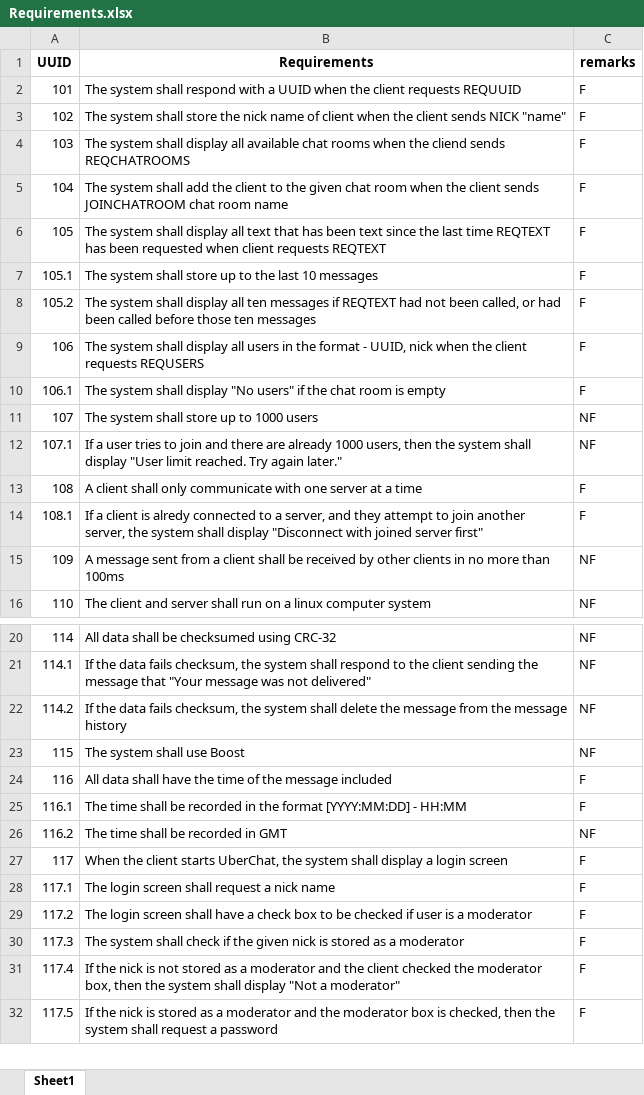
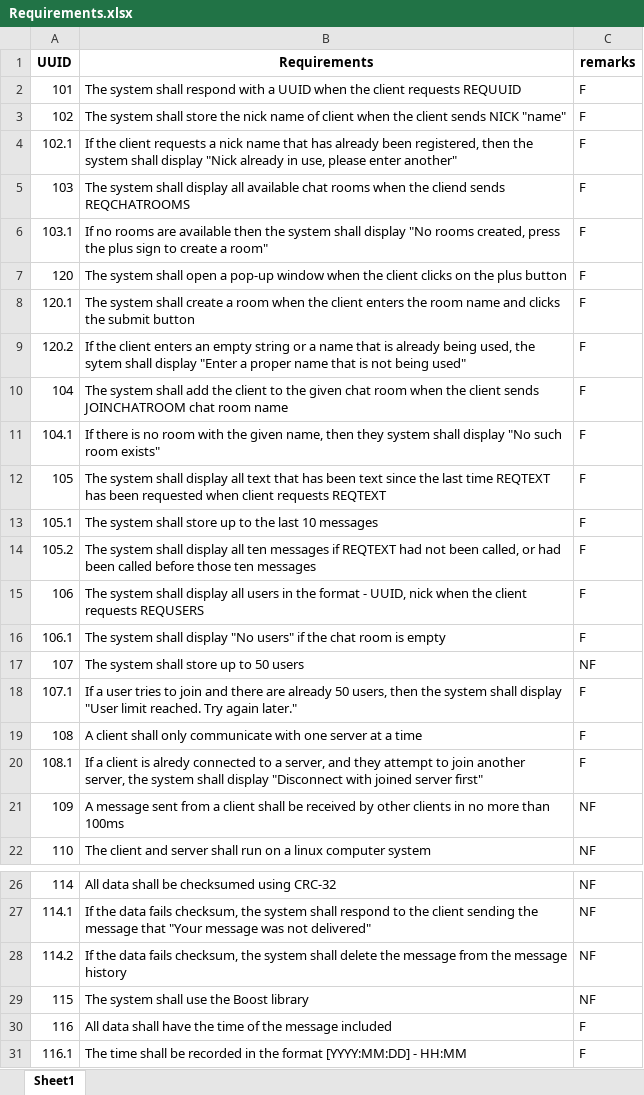
Before and after one commit to singhgagan2697/CSE3310_Project_4, an Excel workbook: Requirements.xlsx, sheet Sheet1, drawn as a sheet; only a part is shown, gaps mark what is left out; the shorter side is filled out with more unchanged rows; values as stored, in another font and other column widths than the file's, no borders; addresses are those after the commit; the diff names each change by its address in the sheet, - before the commit and + after, or states it on an @@ line.

Commit message:
Updated after first e-mail

```diff
--- a/Requirements.xlsx (sheet Sheet1)
+++ b/Requirements.xlsx (sheet Sheet1)
+row 4: 102.1 | If the client requests a nick name that has already been registered, then the system shall display "Nick already in use, please enter another" | F
+row 6: 103.1 | If no rooms are available then the system shall display "No rooms created, press the plus sign to create a room" | F
+row 7: 120 | The system shall open a pop-up window when the client clicks on the plus button | F
+row 8: 120.1 | The system shall create a room when the client enters the room name and clicks the submit button | F
+row 9: 120.2 | If the client enters an empty string or a name that is already being used, the sytem shall display "Enter a proper name that is not being used" | F
+row 11: 104.1 | If there is no room with the given name, then they system shall display "No such room exists" | F
-B17 (Requirements): The system shall store up to 1000 users
+B17 (Requirements): The system shall store up to 50 users
-B18 (Requirements): …are already 1000 users, then…
+B18 (Requirements): …are already 50 users, then…
-C18 (remarks): NF
+C18 (remarks): F
-B29 (Requirements): The system shall use Boost
+B29 (Requirements): The system shall use the Boost library
```
